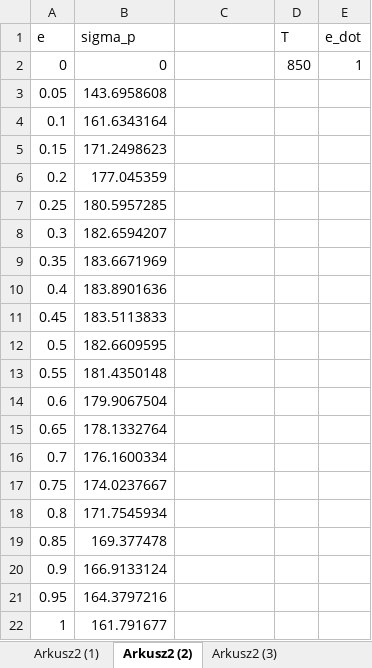
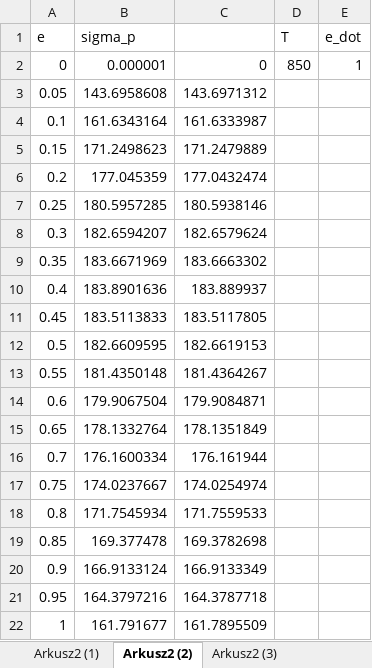
Before and after one commit to Vayneil/ioim1, an Excel workbook: Doswiadczenia.xlsx, sheet Arkusz2 (2), drawn as a sheet; values as stored, in another font and other column widths than the file's, no borders; the diff names each change by its address in the sheet, - before the commit and + after, or states it on an @@ line.

```diff
--- a/Doswiadczenia.xlsx (sheet Arkusz2 (2))
+++ b/Doswiadczenia.xlsx (sheet Arkusz2 (2))
-B2 (sigma_p): 0
+B2 (sigma_p): 0.000001
-C2: (empty)
+C2: 0
-C3: (empty)
+C3: 143.6971312
-C4: (empty)
+C4: 161.6333987
-C5: (empty)
+C5: 171.2479889
-C6: (empty)
+C6: 177.0432474
-C7: (empty)
+C7: 180.5938146
-C8: (empty)
+C8: 182.6579624
-C9: (empty)
+C9: 183.6663302
-C10: (empty)
+C10: 183.889937
-C11: (empty)
+C11: 183.5117805
-C12: (empty)
+C12: 182.6619153
-C13: (empty)
+C13: 181.4364267
-C14: (empty)
+C14: 179.9084871
-C15: (empty)
+C15: 178.1351849
-C16: (empty)
+C16: 176.161944
-C17: (empty)
+C17: 174.0254974
-C18: (empty)
+C18: 171.7559533
-C19: (empty)
+C19: 169.3782698
-C20: (empty)
+C20: 166.9133349
-C21: (empty)
+C21: 164.3787718
-C22: (empty)
+C22: 161.7895509
```
Also changed, not shown: sheet Arkusz2 (6), sheet Arkusz2 (3), sheet Arkusz2 (4), sheet Arkusz2 (8), sheet Arkusz2 (7), sheet Arkusz2 (9), 2 more sheets, Results.xlsx, 1 other file.
